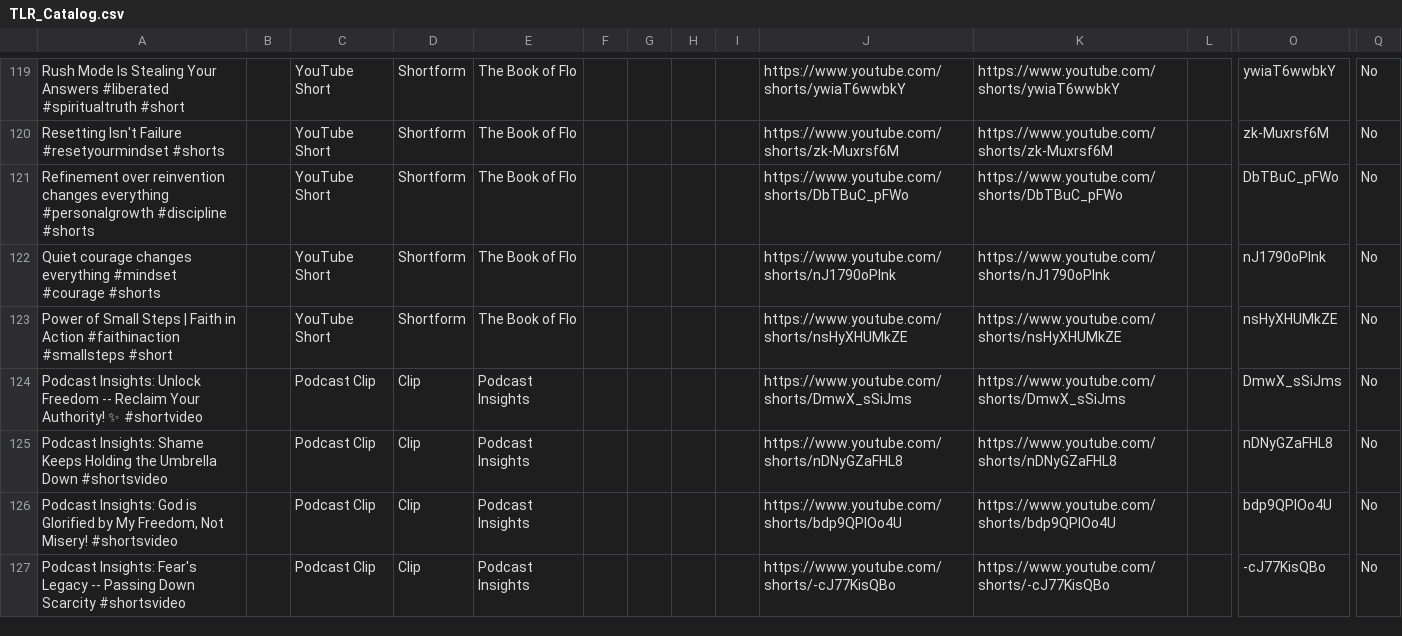
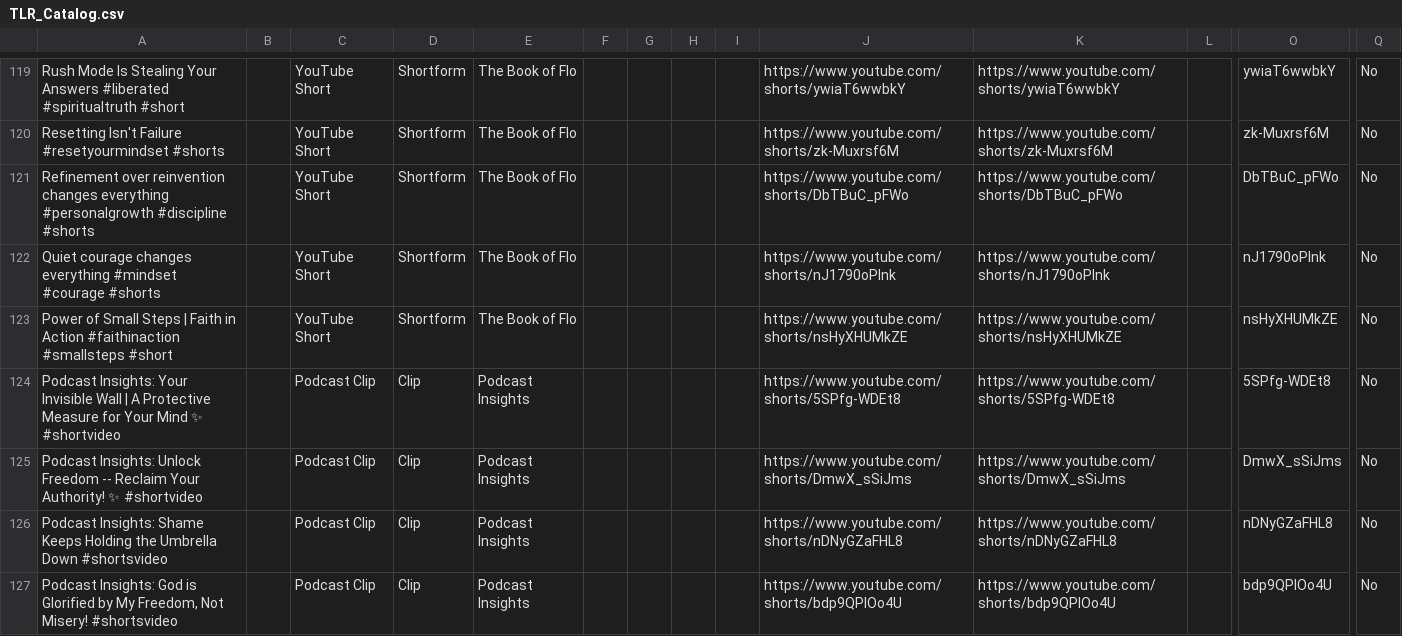
Before and after one commit to LiberatingLiving/TheLiberatingRiver-Catalog, a CSV file: TLR_Catalog.csv, drawn as a sheet; only a part is shown, gaps mark what is left out; the shorter side is filled out with more unchanged rows; rows hold the shown columns only; the diff names each change by its address in the sheet, - before the commit and + after, or states it on an @@ line.

```diff
--- a/TLR_Catalog.csv
+++ b/TLR_Catalog.csv
+row 124: Podcast Insights: Your Invisible Wall | A Protective Measure for Your Mind ✨ #shortvideo |  | Podcast Clip | Clip | Podcast Insights |  |  |  |  | https://www.youtube.com/shorts/5SPfg-WDEt8 | https://www.youtube.com/shorts/5SPfg-WDEt8 |  | 5SPfg-WDEt8 | No
```
